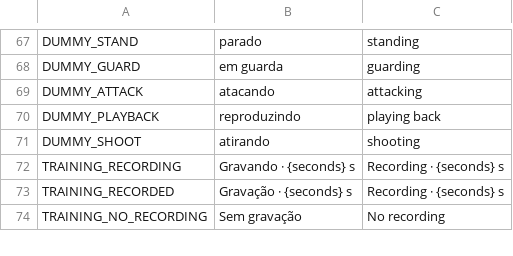
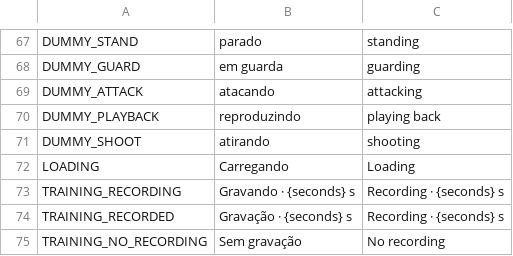
Before and after one commit to nicolasgrotto/duel-of-fates, a CSV file: localization/strings.csv, drawn as a sheet; only a part is shown, gaps mark what is left out.

Commit message:
feat(ui): loading indicator during scene changes and background loading for the gallery caster

```diff
--- a/localization/strings.csv
+++ b/localization/strings.csv
@@ -71,2 +71,3 @@ DUMMY_PLAYBACK,reproduzindo,playing back
 DUMMY_SHOOT,atirando,shooting
+LOADING,Carregando,Loading
 TRAINING_RECORDING,Gravando · {seconds} s,Recording · {seconds} s
```
Also changed, not shown: 5 other files.
